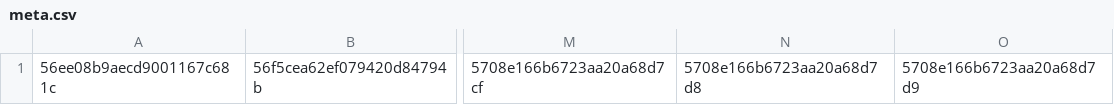
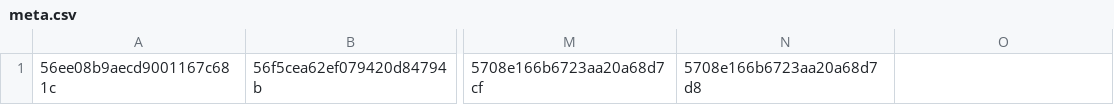
Before and after one commit to ilovelili/XMartinNewTemplate, a CSV file: spider/meta/meta.csv, drawn as a sheet; only a part is shown, gaps mark what is left out; the diff names each change by its address in the sheet, - before the commit and + after, or states it on an @@ line.

```diff
--- a/spider/meta/meta.csv
+++ b/spider/meta/meta.csv
-O1: 5708e166b6723aa20a68d7d9
+O1: (empty)
```
Also changed, not shown: 5 other files.
